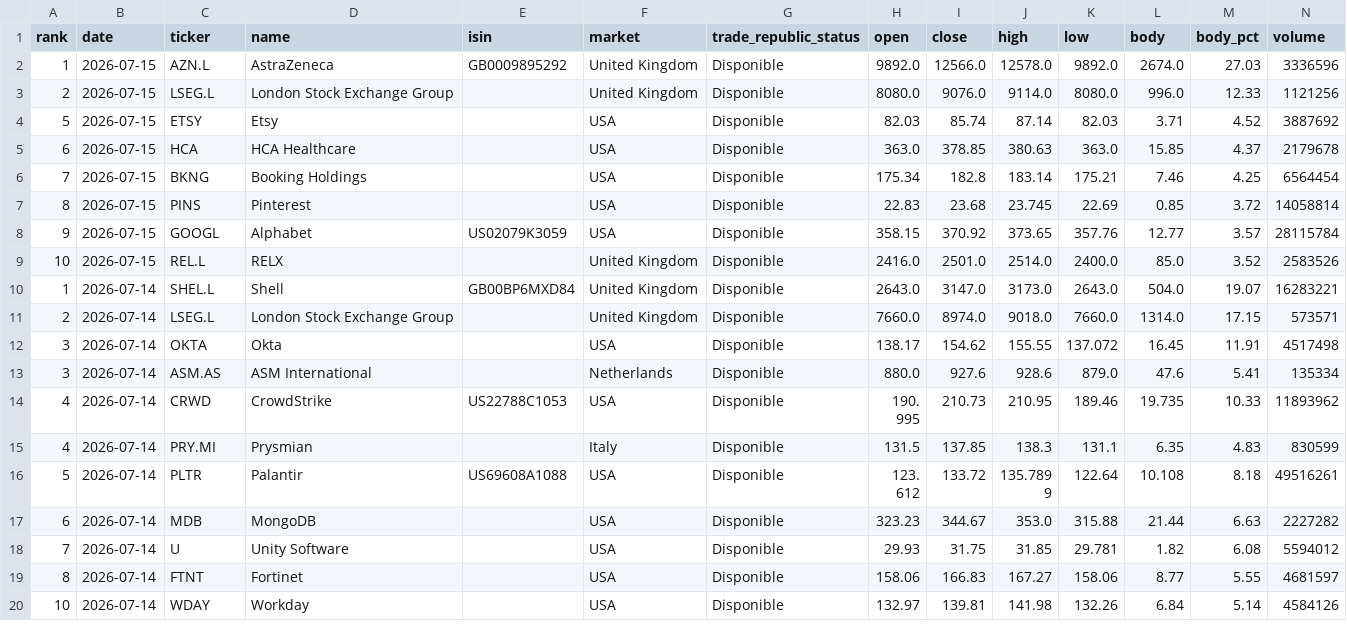
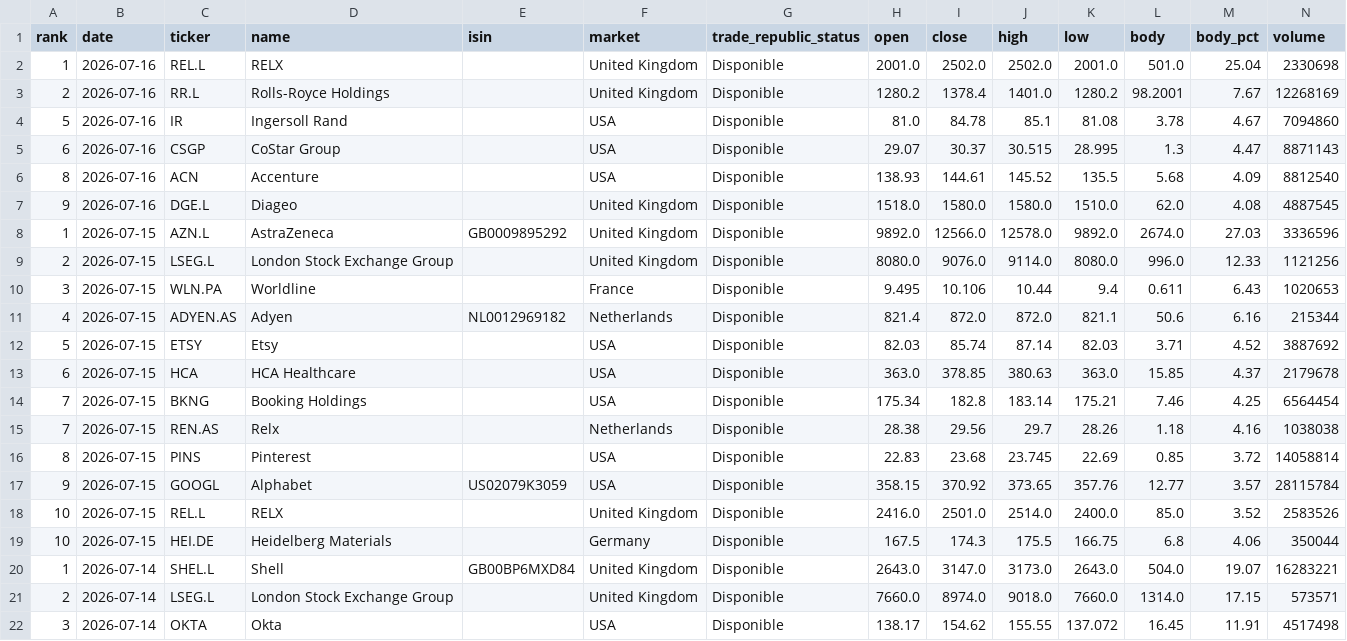
Before and after one commit to instialejandro-stack/stock-candle-scanner-actions, a CSV file: output/history_top10_bullish_candles.csv, drawn as a sheet; only a part is shown; the shorter side is filled out with more unchanged rows; the diff names each change by its address in the sheet, - before the commit and + after, or states it on an @@ line.

```diff
--- a/output/history_top10_bullish_candles.csv
+++ b/output/history_top10_bullish_candles.csv
+row 2: 1 | 2026-07-16 | REL.L | RELX |  | United Kingdom | Disponible | 2001.0 | 2502.0 | 2502.0 | 2001.0 | 501.0 | 25.04 | 2330698
+row 3: 2 | 2026-07-16 | RR.L | Rolls-Royce Holdings |  | United Kingdom | Disponible | 1280.2 | 1378.4 | 1401.0 | 1280.2 | 98.2001 | 7.67 | 12268169
+row 4: 5 | 2026-07-16 | IR | Ingersoll Rand |  | USA | Disponible | 81.0 | 84.78 | 85.1 | 81.08 | 3.78 | 4.67 | 7094860
+row 5: 6 | 2026-07-16 | CSGP | CoStar Group |  | USA | Disponible | 29.07 | 30.37 | 30.515 | 28.995 | 1.3 | 4.47 | 8871143
+row 6: 8 | 2026-07-16 | ACN | Accenture |  | USA | Disponible | 138.93 | 144.61 | 145.52 | 135.5 | 5.68 | 4.09 | 8812540
+row 7: 9 | 2026-07-16 | DGE.L | Diageo |  | United Kingdom | Disponible | 1518.0 | 1580.0 | 1580.0 | 1510.0 | 62.0 | 4.08 | 4887545
+row 10: 3 | 2026-07-15 | WLN.PA | Worldline |  | France | Disponible | 9.495 | 10.106 | 10.44 | 9.4 | 0.611 | 6.43 | 1020653
+row 11: 4 | 2026-07-15 | ADYEN.AS | Adyen | NL0012969182 | Netherlands | Disponible | 821.4 | 872.0 | 872.0 | 821.1 | 50.6 | 6.16 | 215344
+row 15: 7 | 2026-07-15 | REN.AS | Relx |  | Netherlands | Disponible | 28.38 | 29.56 | 29.7 | 28.26 | 1.18 | 4.16 | 1038038
+row 19: 10 | 2026-07-15 | HEI.DE | Heidelberg Materials |  | Germany | Disponible | 167.5 | 174.3 | 175.5 | 166.75 | 6.8 | 4.06 | 350044
```
Also changed, not shown: output/history_intraday_candidates.csv, output/intraday_candidates.csv, 2 other files.
